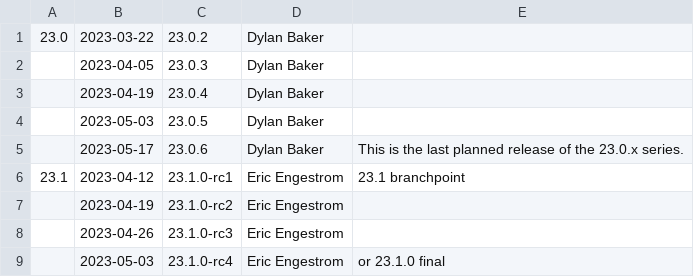
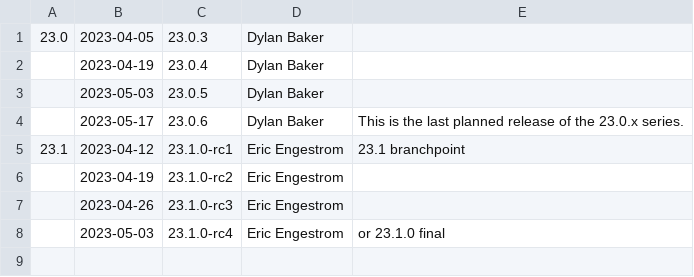
Before and after one commit to aerisarn/mesa-uwp, a CSV file: docs/release-calendar.csv, drawn as a sheet.

Commit message:
docs: update calendar for 23.0.2
Part-of: <https://gitlab.freedesktop.org/mesa/mesa/-/merge_requests/22635>

```diff
--- a/docs/release-calendar.csv
+++ b/docs/release-calendar.csv
@@ -1,3 +1,2 @@
-23.0,2023-03-22,23.0.2,Dylan Baker
-,2023-04-05,23.0.3,Dylan Baker,
+23.0,2023-04-05,23.0.3,Dylan Baker,
 ,2023-04-19,23.0.4,Dylan Baker,
```
